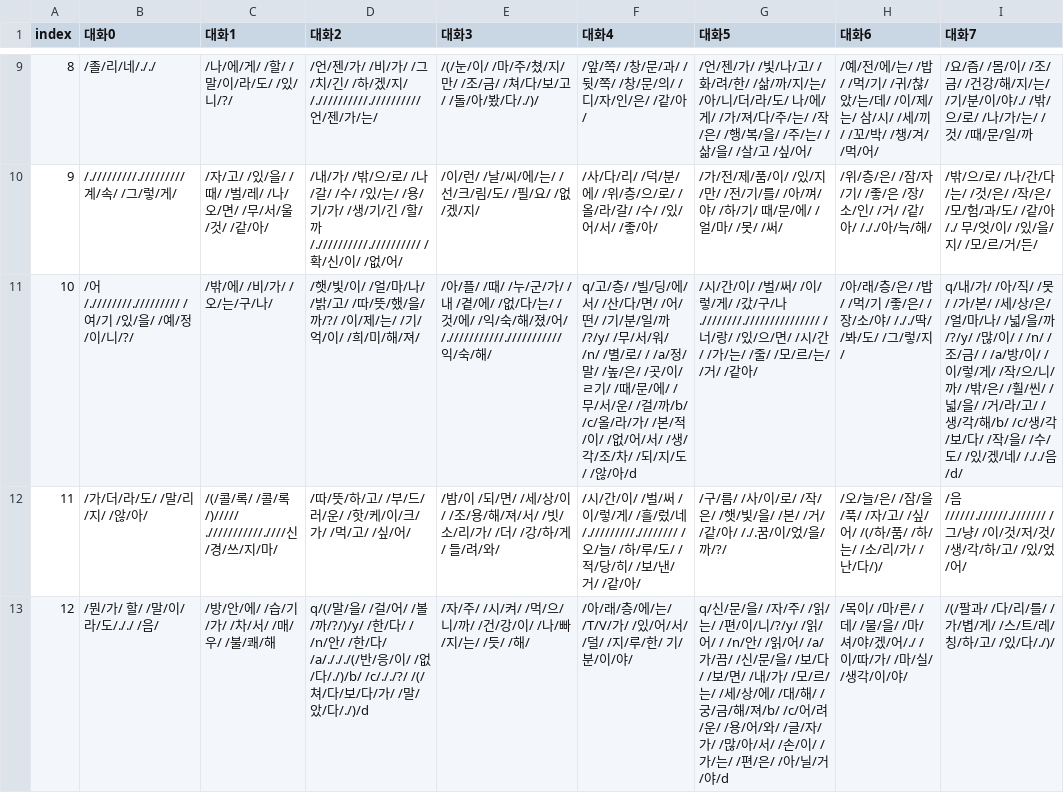
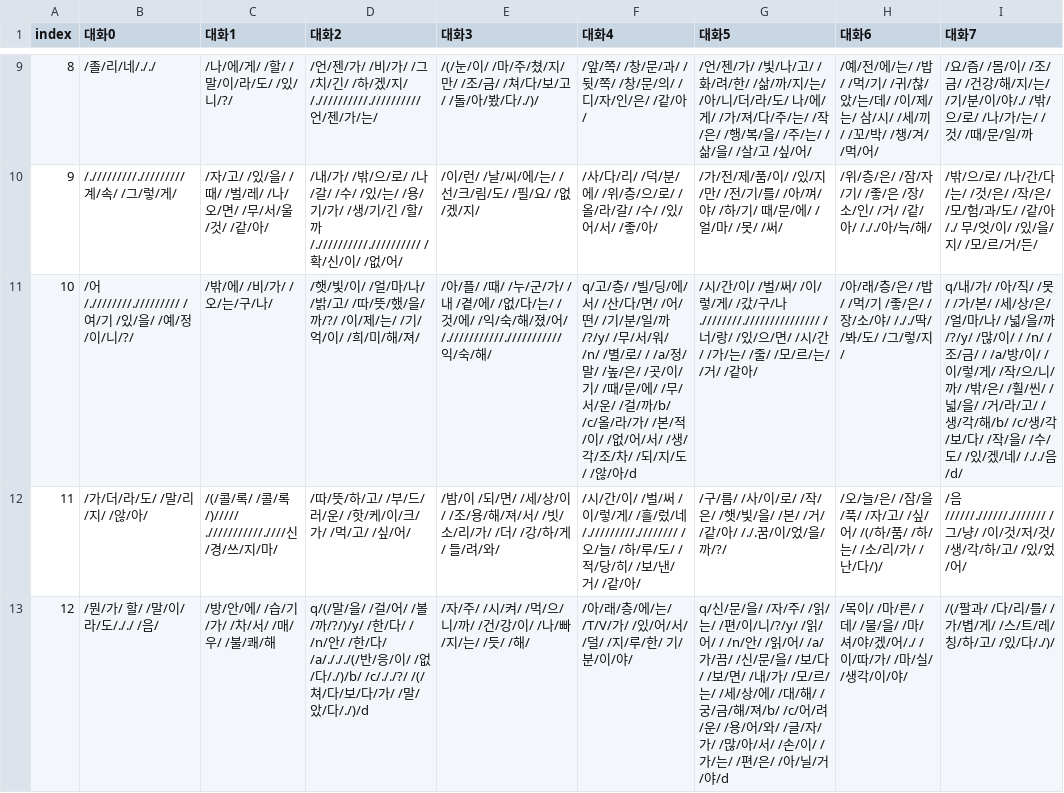
Before and after one commit to catdoglove/rainroom2, a CSV file: Resources/Talk/talk_room.csv, drawn as a sheet; only a part is shown, gaps mark what is left out; the diff names each change by its address in the sheet, - before the commit and + after, or states it on an @@ line.

```diff
--- a/Resources/Talk/talk_room.csv
+++ b/Resources/Talk/talk_room.csv
-F11 (대화4): …곳/이/ㄹ기/ /때…
+F11 (대화4): …곳/이/기/ /때…
```
Also changed, not shown: 9 other files.
